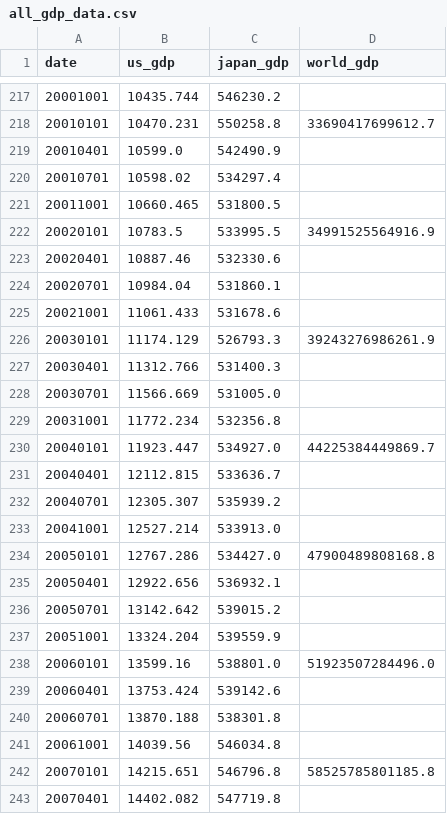
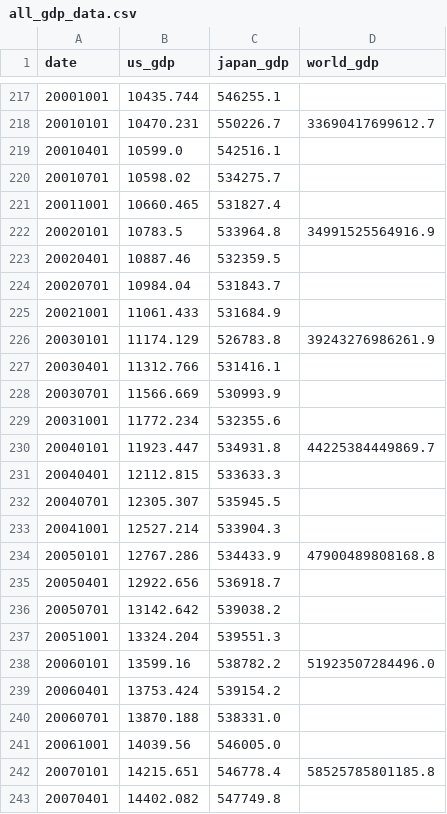
Before and after one commit to r-matsuzaka/boj-dashboard-data, a CSV file: data/all_gdp_data.csv, drawn as a sheet; only a part is shown, gaps mark what is left out; the diff covers the shown part only.

```diff
--- a/data/all_gdp_data.csv
+++ b/data/all_gdp_data.csv
@@ -217,27 +217,27 @@ date,us_gdp,japan_gdp,world_gdp
-20001001,10435.744,546230.2,
-20010101,10470.231,550258.8,33690417699612.7
-20010401,10599.0,542490.9,
-20010701,10598.02,534297.4,
-20011001,10660.465,531800.5,
-20020101,10783.5,533995.5,34991525564916.9
-20020401,10887.46,532330.6,
-20020701,10984.04,531860.1,
-20021001,11061.433,531678.6,
-20030101,11174.129,526793.3,39243276986261.9
-20030401,11312.766,531400.3,
-20030701,11566.669,531005.0,
-20031001,11772.234,532356.8,
-20040101,11923.447,534927.0,44225384449869.7
-20040401,12112.815,533636.7,
-20040701,12305.307,535939.2,
-20041001,12527.214,533913.0,
-20050101,12767.286,534427.0,47900489808168.8
-20050401,12922.656,536932.1,
-20050701,13142.642,539015.2,
-20051001,13324.204,539559.9,
-20060101,13599.16,538801.0,51923507284496.0
-20060401,13753.424,539142.6,
-20060701,13870.188,538301.8,
-20061001,14039.56,546034.8,
-20070101,14215.651,546796.8,58525785801185.8
-20070401,14402.082,547719.8,
+20001001,10435.744,546255.1,
+20010101,10470.231,550226.7,33690417699612.7
+20010401,10599.0,542516.1,
+20010701,10598.02,534275.7,
+20011001,10660.465,531827.4,
+20020101,10783.5,533964.8,34991525564916.9
+20020401,10887.46,532359.5,
+20020701,10984.04,531843.7,
+20021001,11061.433,531684.9,
+20030101,11174.129,526783.8,39243276986261.9
+20030401,11312.766,531416.1,
+20030701,11566.669,530993.9,
+20031001,11772.234,532355.6,
+20040101,11923.447,534931.8,44225384449869.7
+20040401,12112.815,533633.3,
+20040701,12305.307,535945.5,
+20041001,12527.214,533904.3,
+20050101,12767.286,534433.9,47900489808168.8
+20050401,12922.656,536918.7,
+20050701,13142.642,539038.2,
+20051001,13324.204,539551.3,
+20060101,13599.16,538782.2,51923507284496.0
+20060401,13753.424,539154.2,
+20060701,13870.188,538331.0,
+20061001,14039.56,546005.0,
+20070101,14215.651,546778.4,58525785801185.8
+20070401,14402.082,547749.8,
```
Also changed, not shown: 102 edited cells elsewhere in this file, data/boj_corporate_price_index.csv.
